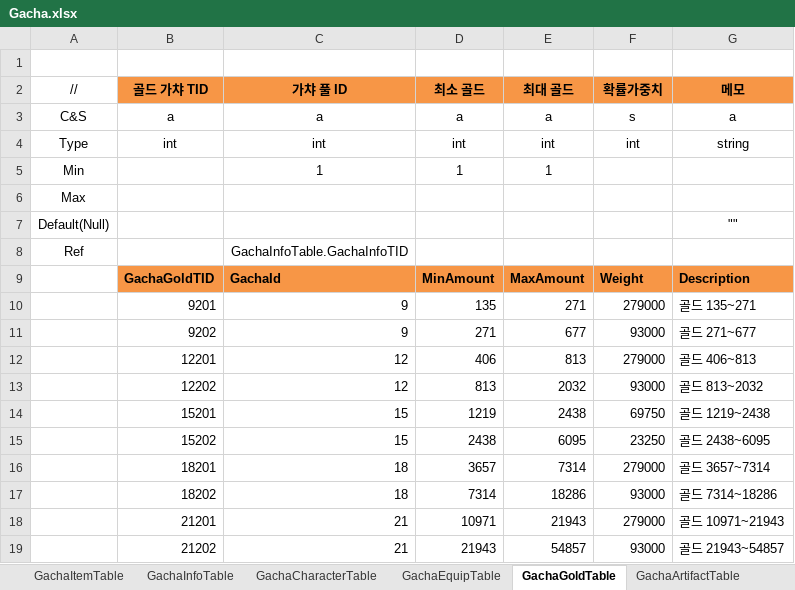
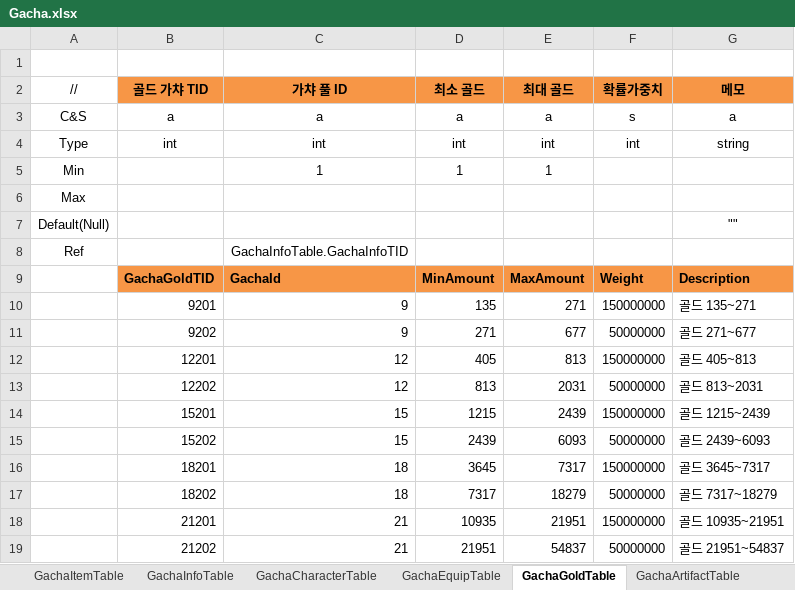
Before and after one commit to JeongTaeWoong99/Windows_simulator, an Excel workbook: GameDesign/Excel/Gacha.xlsx, sheet GachaGoldTable, drawn as a sheet; only a part is shown; values as stored, in another font and other column widths than the file's, no borders; the diff covers the shown part only; the diff names each change by its address in the sheet, - before the commit and + after, or states it on an @@ line.

```diff
--- a/GameDesign/Excel/Gacha.xlsx (sheet GachaGoldTable)
+++ b/GameDesign/Excel/Gacha.xlsx (sheet GachaGoldTable)
-F10 (확률가중치): 279000
+F10 (확률가중치): 150000000
-F11 (확률가중치): 93000
+F11 (확률가중치): 50000000
-D12 (최소 골드): 406
+D12 (최소 골드): 405
-F12 (확률가중치): 279000
+F12 (확률가중치): 150000000
-G12 (메모): 골드 406~813
+G12 (메모): 골드 405~813
-E13 (최대 골드): 2032
+E13 (최대 골드): 2031
-F13 (확률가중치): 93000
+F13 (확률가중치): 50000000
-G13 (메모): 골드 813~2032
+G13 (메모): 골드 813~2031
-D14 (최소 골드): 1219
+D14 (최소 골드): 1215
-E14 (최대 골드): 2438
+E14 (최대 골드): 2439
-F14 (확률가중치): 69750
+F14 (확률가중치): 150000000
-G14 (메모): 골드 1219~2438
+G14 (메모): 골드 1215~2439
-D15 (최소 골드): 2438
+D15 (최소 골드): 2439
-E15 (최대 골드): 6095
+E15 (최대 골드): 6093
-F15 (확률가중치): 23250
+F15 (확률가중치): 50000000
-G15 (메모): 골드 2438~6095
+G15 (메모): 골드 2439~6093
-D16 (최소 골드): 3657
+D16 (최소 골드): 3645
-E16 (최대 골드): 7314
+E16 (최대 골드): 7317
-F16 (확률가중치): 279000
+F16 (확률가중치): 150000000
-G16 (메모): 골드 3657~7314
+G16 (메모): 골드 3645~7317
-D17 (최소 골드): 7314
+D17 (최소 골드): 7317
-E17 (최대 골드): 18286
+E17 (최대 골드): 18279
-F17 (확률가중치): 93000
+F17 (확률가중치): 50000000
-G17 (메모): 골드 7314~18286
+G17 (메모): 골드 7317~18279
-D18 (최소 골드): 10971
+D18 (최소 골드): 10935
-E18 (최대 골드): 21943
+E18 (최대 골드): 21951
-F18 (확률가중치): 279000
+F18 (확률가중치): 150000000
-G18 (메모): 골드 10971~21943
+G18 (메모): 골드 10935~21951
-D19 (최소 골드): 21943
+D19 (최소 골드): 21951
-E19 (최대 골드): 54857
+E19 (최대 골드): 54837
-F19 (확률가중치): 93000
+F19 (확률가중치): 50000000
-G19 (메모): 골드 21943~54857
+G19 (메모): 골드 21951~54837
```
Also changed, not shown: 2 added rows elsewhere in this sheet, sheet GachaEquipTable, sheet GachaCharacterTable, sheet GachaItemTable, sheet GachaArtifactTable, sheet GachaInfoTable, GameDesign/Excel/Item.xlsx, GameDesign/Excel/Localization/Loc_GachaInfo.xlsx, 28 other files.
